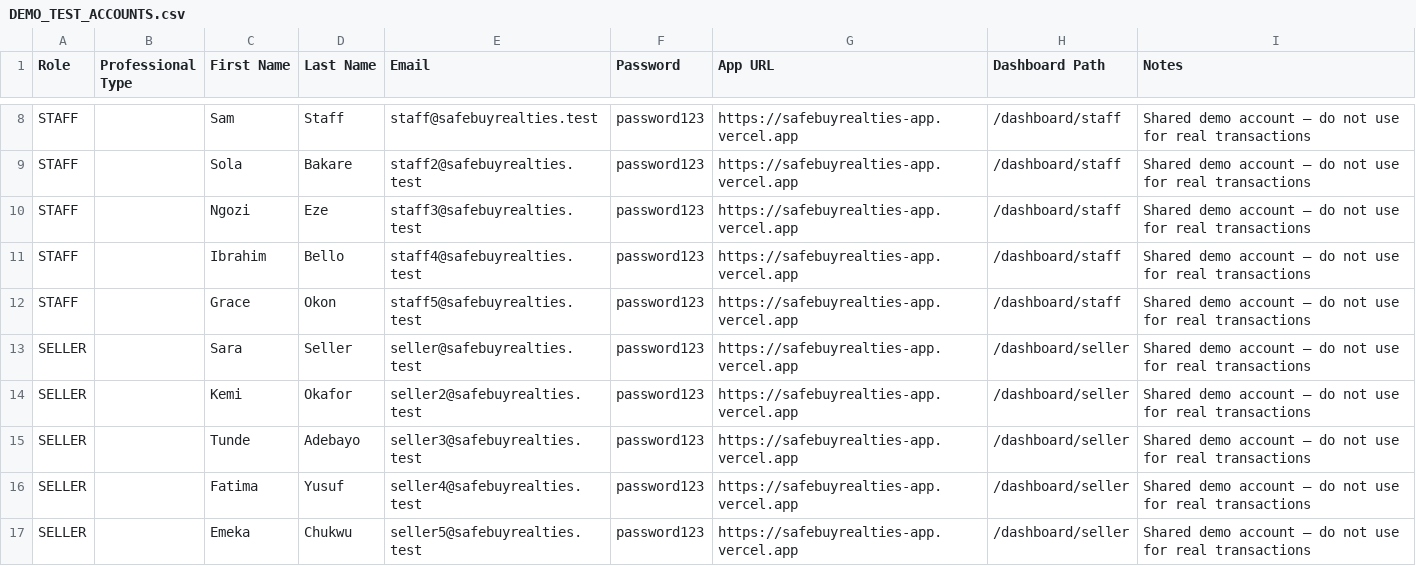
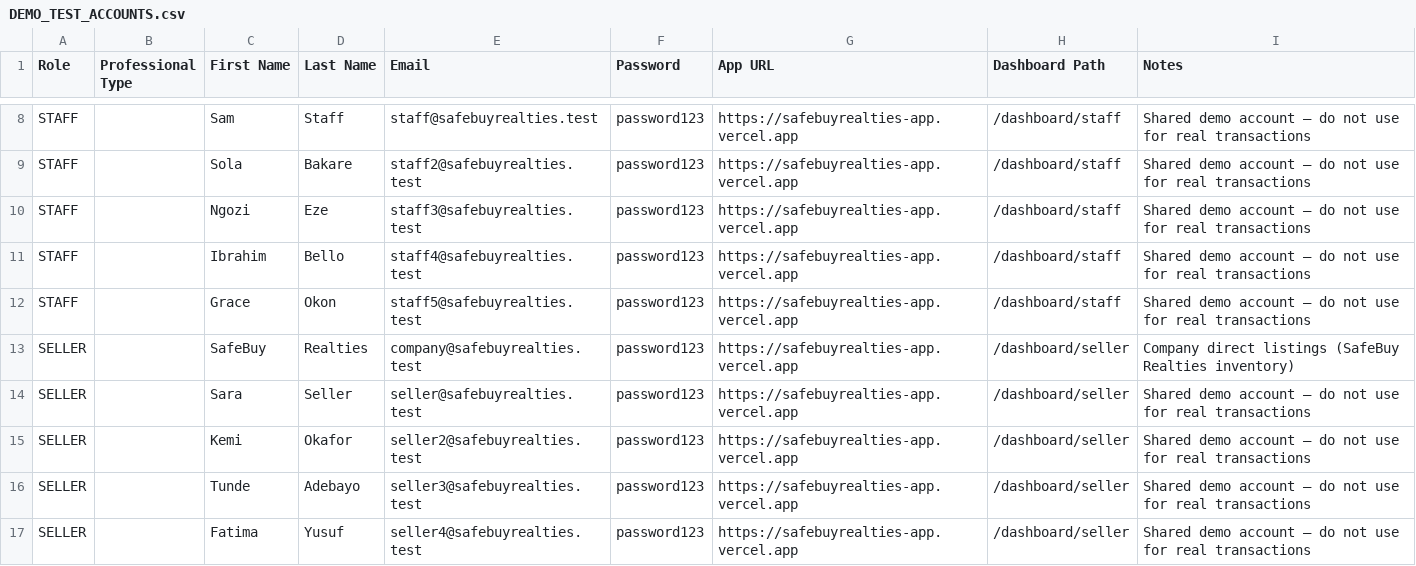
Before and after one commit to safebuy-realties-ltd/safebuyrealties, a CSV file: docs/DEMO_TEST_ACCOUNTS.csv, drawn as a sheet; only a part is shown, gaps mark what is left out; the shorter side is filled out with more unchanged rows; the diff names each change by its address in the sheet, - before the commit and + after, or states it on an @@ line.

```diff
--- a/docs/DEMO_TEST_ACCOUNTS.csv
+++ b/docs/DEMO_TEST_ACCOUNTS.csv
+row 13: SELLER |  | SafeBuy | Realties | company@safebuyrealties.test | password123 | https://safebuyrealties-app.vercel.app | /dashboard/seller | Company direct listings (SafeBuy Realties inventory)
```
Also changed, not shown: 4 other files.
